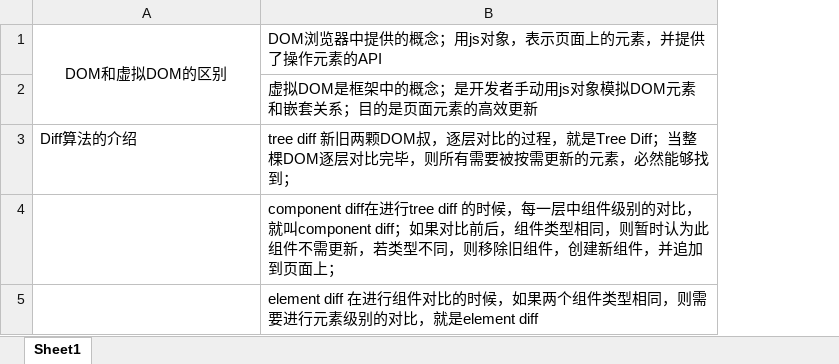
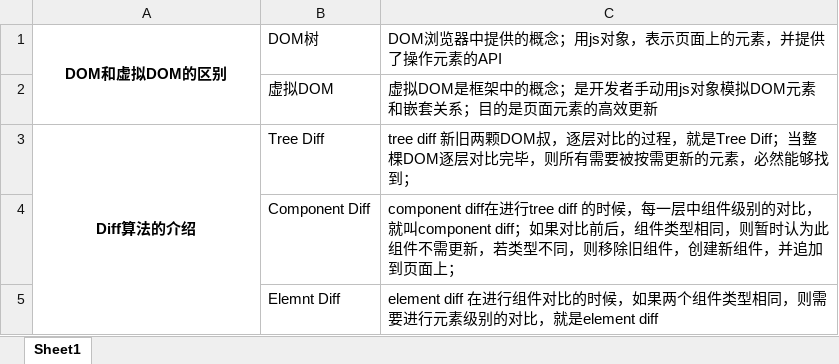
Before and after one commit to 1505046811/file, an Excel workbook: studyNotes.xlsx, sheet Sheet1, drawn as a sheet; values as stored, in another font and other column widths than the file's, no borders; the diff names each change by its address in the sheet, - before the commit and + after, or states it on an @@ line.

Commit message:
Add files via upload

```diff
--- a/studyNotes.xlsx (sheet Sheet1)
+++ b/studyNotes.xlsx (sheet Sheet1)
+column B (DOM树), rows 2-5: 虚拟DOM | Tree Diff | Component Diff | Elemnt Diff
-A1 bold: off
+A1 bold: on
@@ A3 bold: off → on, alignment: left → center @@
+A3:A5 merged
```
